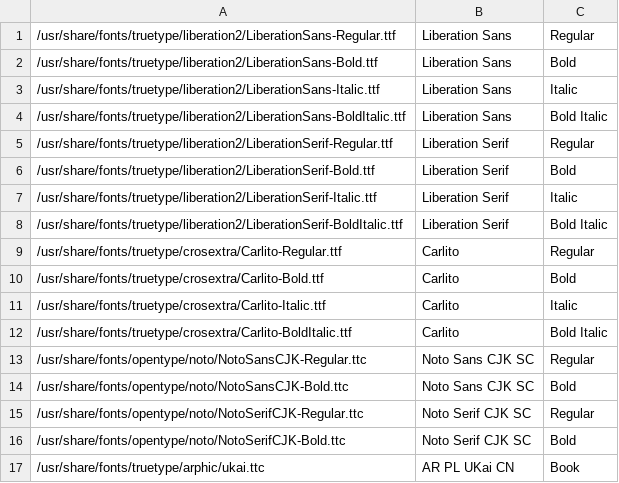
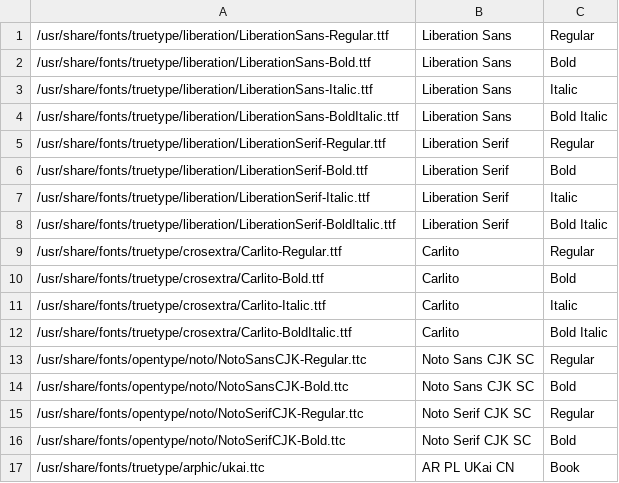
Before and after one commit to LingX-AI/LinkSense, a TSV file: deploy/runtime/fonts/families.tsv, drawn as a sheet.

Commit message:
fix: align worker font verification and tooling with Ubuntu runtime

```diff
--- a/deploy/runtime/fonts/families.tsv
+++ b/deploy/runtime/fonts/families.tsv
@@ -1,9 +1,9 @@
-/usr/share/fonts/truetype/liberation2/LiberationSans-Regular.ttf	Liberation Sans	Regular
-/usr/share/fonts/truetype/liberation2/LiberationSans-Bold.ttf	Liberation Sans	Bold
-/usr/share/fonts/truetype/liberation2/LiberationSans-Italic.ttf	Liberation Sans	Italic
-/usr/share/fonts/truetype/liberation2/LiberationSans-BoldItalic.ttf	Liberation Sans	Bold Italic
-/usr/share/fonts/truetype/liberation2/LiberationSerif-Regular.ttf	Liberation Serif	Regular
-/usr/share/fonts/truetype/liberation2/LiberationSerif-Bold.ttf	Liberation Serif	Bold
-/usr/share/fonts/truetype/liberation2/LiberationSerif-Italic.ttf	Liberation Serif	Italic
-/usr/share/fonts/truetype/liberation2/LiberationSerif-BoldItalic.ttf	Liberation Serif	Bold Italic
+/usr/share/fonts/truetype/liberation/LiberationSans-Regular.ttf	Liberation Sans	Regular
+/usr/share/fonts/truetype/liberation/LiberationSans-Bold.ttf	Liberation Sans	Bold
+/usr/share/fonts/truetype/liberation/LiberationSans-Italic.ttf	Liberation Sans	Italic
+/usr/share/fonts/truetype/liberation/LiberationSans-BoldItalic.ttf	Liberation Sans	Bold Italic
+/usr/share/fonts/truetype/liberation/LiberationSerif-Regular.ttf	Liberation Serif	Regular
+/usr/share/fonts/truetype/liberation/LiberationSerif-Bold.ttf	Liberation Serif	Bold
+/usr/share/fonts/truetype/liberation/LiberationSerif-Italic.ttf	Liberation Serif	Italic
+/usr/share/fonts/truetype/liberation/LiberationSerif-BoldItalic.ttf	Liberation Serif	Bold Italic
 /usr/share/fonts/truetype/crosextra/Carlito-Regular.ttf	Carlito	Regular
```
Also changed, not shown: 3 other files.
